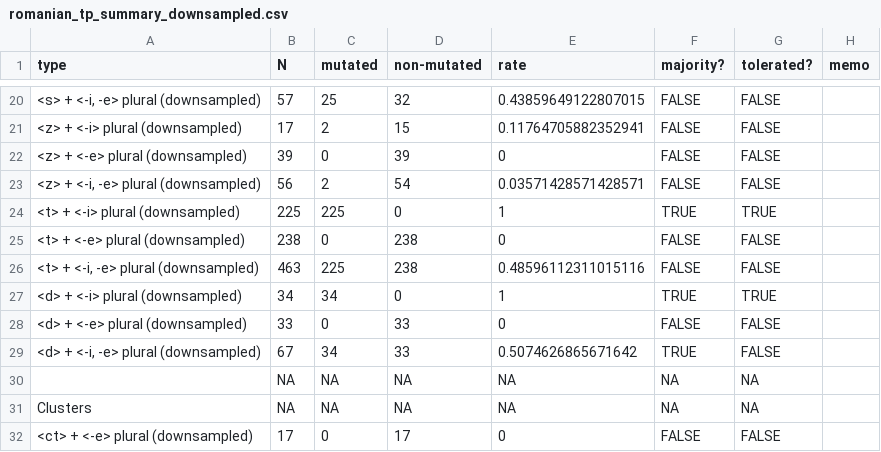
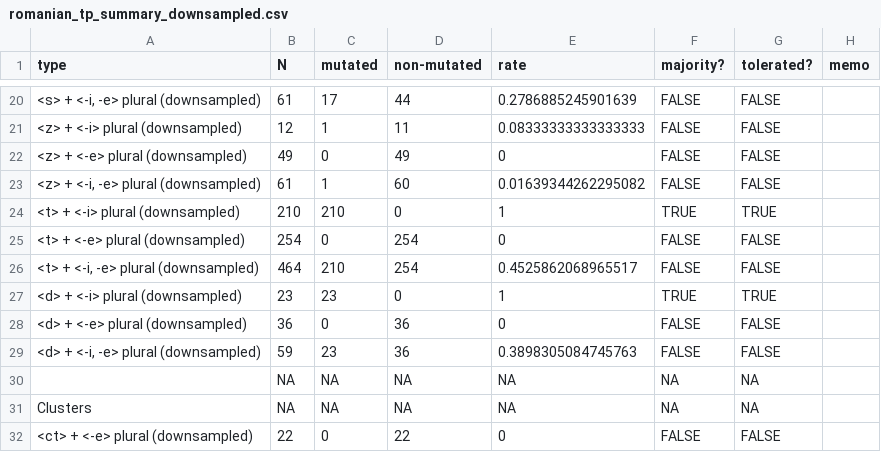
Before and after one commit to jhnwnstd/romanian_palatalization, a CSV file: analysis/romanian_tp_summary_downsampled.csv, drawn as a sheet; only a part is shown, gaps mark what is left out; the diff covers the shown part only; the diff names each change by its address in the sheet, - before the commit and + after, or states it on an @@ line.

```diff
--- a/analysis/romanian_tp_summary_downsampled.csv
+++ b/analysis/romanian_tp_summary_downsampled.csv
-B20 (N): 57
+B20 (N): 61
-C20 (mutated): 25
+C20 (mutated): 17
-D20 (non-mutated): 32
+D20 (non-mutated): 44
-E20 (rate): 0.43859649122807015
+E20 (rate): 0.2786885245901639
-B21 (N): 17
+B21 (N): 12
-C21 (mutated): 2
+C21 (mutated): 1
-D21 (non-mutated): 15
+D21 (non-mutated): 11
-E21 (rate): 0.11764705882352941
+E21 (rate): 0.08333333333333333
-B22 (N): 39
+B22 (N): 49
-D22 (non-mutated): 39
+D22 (non-mutated): 49
-B23 (N): 56
+B23 (N): 61
-C23 (mutated): 2
+C23 (mutated): 1
-D23 (non-mutated): 54
+D23 (non-mutated): 60
-E23 (rate): 0.03571428571428571
+E23 (rate): 0.01639344262295082
-B24 (N): 225
+B24 (N): 210
-C24 (mutated): 225
+C24 (mutated): 210
-B25 (N): 238
+B25 (N): 254
-D25:D26 (non-mutated): 238
+D25:D26 (non-mutated): 254
-B26 (N): 463
+B26 (N): 464
-C26 (mutated): 225
+C26 (mutated): 210
-E26 (rate): 0.48596112311015116
+E26 (rate): 0.4525862068965517
-B27 (N): 34
+B27 (N): 23
-C27 (mutated): 34
+C27 (mutated): 23
-B28 (N): 33
+B28 (N): 36
-D28:D29 (non-mutated): 33
+D28:D29 (non-mutated): 36
-B29 (N): 67
+B29 (N): 59
-C29 (mutated): 34
+C29 (mutated): 23
-E29 (rate): 0.5074626865671642
+E29 (rate): 0.3898305084745763
-F29 (majority?): TRUE
+F29 (majority?): FALSE
-B32 (N): 17
+B32 (N): 22
-D32 (non-mutated): 17
+D32 (non-mutated): 22
```
Also changed, not shown: 71 edited cells elsewhere in this file, analysis/romanian_tp_summary_full.csv, 4 other files.
